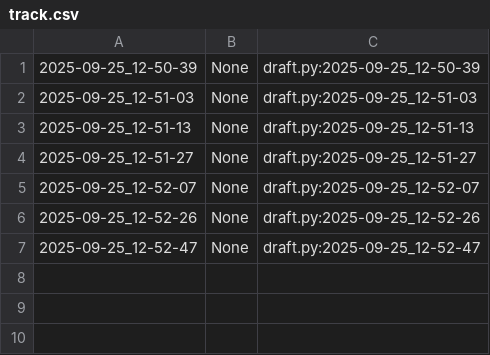
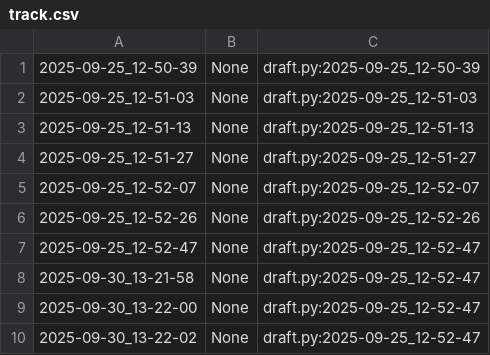
Before and after one commit to qxcode-course/poo-rc-bloco-a-kemillyhr02, a CSV file: poo/.tko/track/carro/track.csv, drawn as a sheet; the diff names each change by its address in the sheet, - before the commit and + after, or states it on an @@ line.

```diff
--- a/poo/.tko/track/carro/track.csv
+++ b/poo/.tko/track/carro/track.csv
+row 8: 2025-09-30_13-21-58 | None | draft.py:2025-09-25_12-52-47
+row 9: 2025-09-30_13-22-00 | None | draft.py:2025-09-25_12-52-47
+row 10: 2025-09-30_13-22-02 | None | draft.py:2025-09-25_12-52-47
```
Also changed, not shown: 12 other files.
